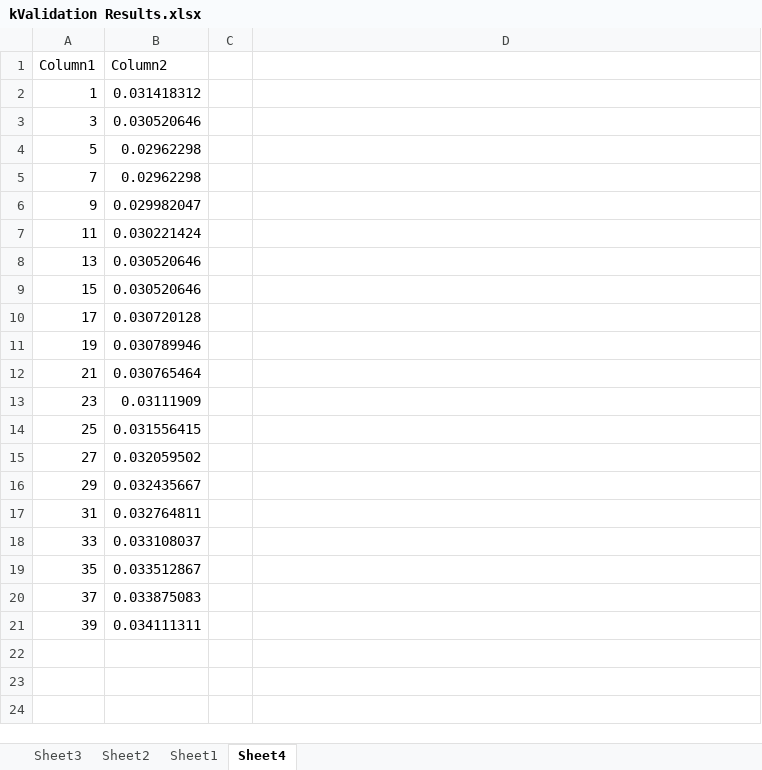
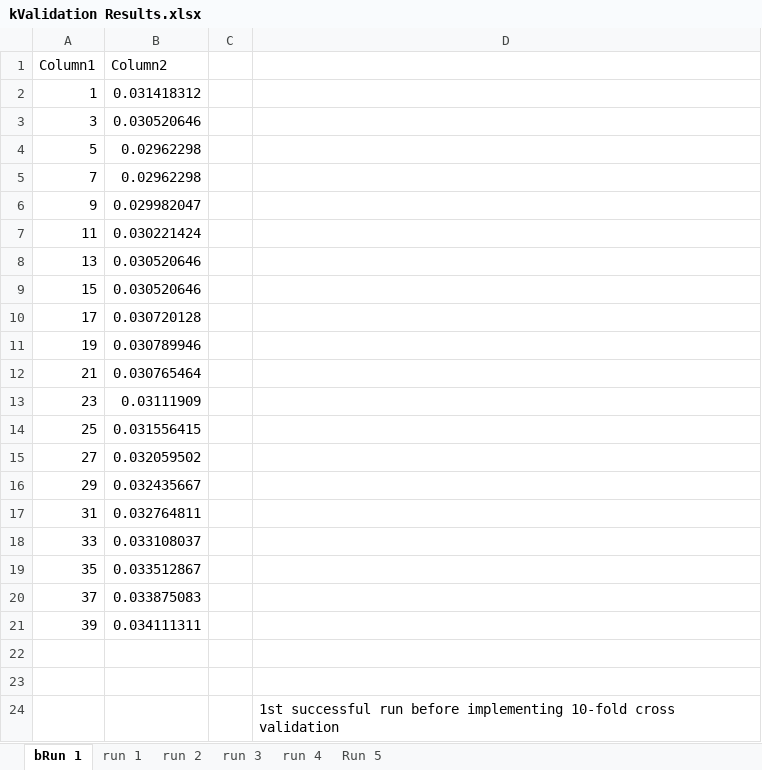
Before and after one commit to jinyao-lee/CS3244-SMS-Spam-Project, an Excel workbook: data/kValidation Results.xlsx, sheet bRun 1, drawn as a sheet; values as stored, in another font and other column widths than the file's, no borders; charts and pictures and table styles not drawn; the diff names each change by its address in the sheet, - before the commit and + after, or states it on an @@ line.

```diff
--- a/data/kValidation Results.xlsx (sheet bRun 1)
+++ b/data/kValidation Results.xlsx (sheet bRun 1)
-sheet tab: Sheet2
+sheet tab: run 1
-sheet tab: Sheet4
+sheet tab: bRun 1
-sheet tab: Sheet3
-sheet tab: Sheet1
+sheet tab: run 2
+sheet tab: run 3
+sheet tab: run 4
+sheet tab: Run 5
@@ sheet tab order changed: bRun 1 | run 1 | run 2 | run 3 | run 4 | Run 5 @@
+row 22: (empty)
+row 23: (empty)
+row 24:  |  |  | 1st successful run before implementing 10-fold cross validation
```
Also changed, not shown: charts or pictures, 1 other file.
